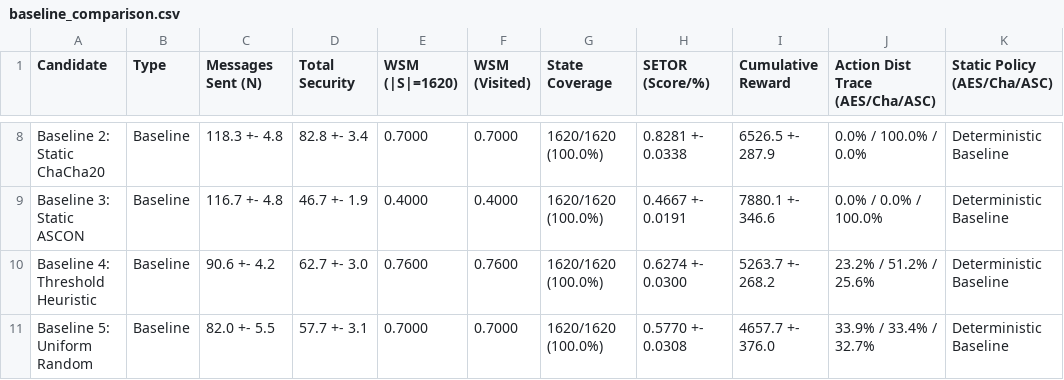
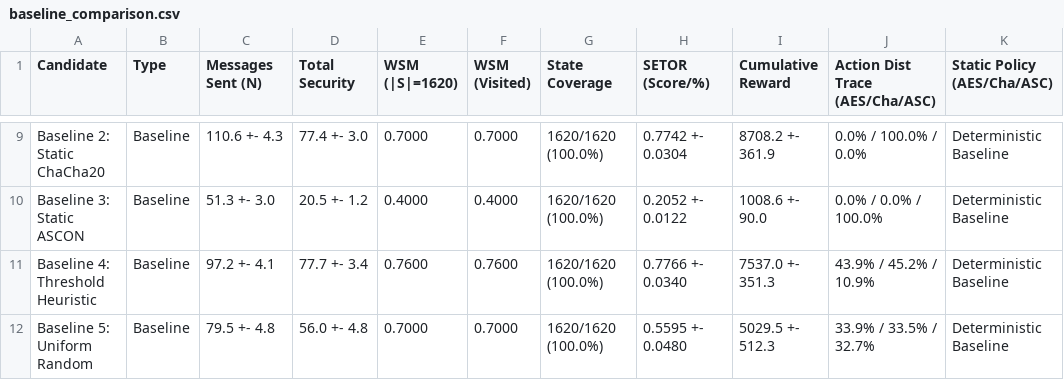
Before and after one commit to SignedNivla/Optimizing-Secure-Messaging-VIA-Reinforcement-Learning-Based-Adaptive-Cryptography-Protocol, a CSV file: evaluation_results/baseline_comparison.csv, drawn as a sheet; only a part is shown, gaps mark what is left out; addresses are those after the commit; the diff covers the shown part only; the diff names each change by its address in the sheet, - before the commit and + after, or states it on an @@ line.

```diff
--- a/evaluation_results/baseline_comparison.csv
+++ b/evaluation_results/baseline_comparison.csv
-C9 (Messages Sent (N)): 118.3 +- 4.8
+C9 (Messages Sent (N)): 110.6 +- 4.3
-D9 (Total Security): 82.8 +- 3.4
+D9 (Total Security): 77.4 +- 3.0
-H9 (SETOR (Score/%)): 0.8281 +- 0.0338
+H9 (SETOR (Score/%)): 0.7742 +- 0.0304
-I9 (Cumulative Reward): 6526.5 +- 287.9
+I9 (Cumulative Reward): 8708.2 +- 361.9
-C10 (Messages Sent (N)): 116.7 +- 4.8
+C10 (Messages Sent (N)): 51.3 +- 3.0
-D10 (Total Security): 46.7 +- 1.9
+D10 (Total Security): 20.5 +- 1.2
-H10 (SETOR (Score/%)): 0.4667 +- 0.0191
+H10 (SETOR (Score/%)): 0.2052 +- 0.0122
-I10 (Cumulative Reward): 7880.1 +- 346.6
+I10 (Cumulative Reward): 1008.6 +- 90.0
-C11 (Messages Sent (N)): 90.6 +- 4.2
+C11 (Messages Sent (N)): 97.2 +- 4.1
-D11 (Total Security): 62.7 +- 3.0
+D11 (Total Security): 77.7 +- 3.4
-H11 (SETOR (Score/%)): 0.6274 +- 0.0300
+H11 (SETOR (Score/%)): 0.7766 +- 0.0340
-I11 (Cumulative Reward): 5263.7 +- 268.2
+I11 (Cumulative Reward): 7537.0 +- 351.3
-J11 (Action Dist Trace (AES/Cha/ASC)): 23.2% / 51.2% / 25.6%
+J11 (Action Dist Trace (AES/Cha/ASC)): 43.9% / 45.2% / 10.9%
-C12 (Messages Sent (N)): 82.0 +- 5.5
+C12 (Messages Sent (N)): 79.5 +- 4.8
-D12 (Total Security): 57.7 +- 3.1
+D12 (Total Security): 56.0 +- 4.8
-H12 (SETOR (Score/%)): 0.5770 +- 0.0308
+H12 (SETOR (Score/%)): 0.5595 +- 0.0480
-I12 (Cumulative Reward): 4657.7 +- 376.0
+I12 (Cumulative Reward): 5029.5 +- 512.3
-J12 (Action Dist Trace (AES/Cha/ASC)): 33.9% / 33.4% / 32.7%
+J12 (Action Dist Trace (AES/Cha/ASC)): 33.9% / 33.5% / 32.7%
```
Also changed, not shown: 1 added row and 29 edited cells elsewhere in this file, 15 other files.
